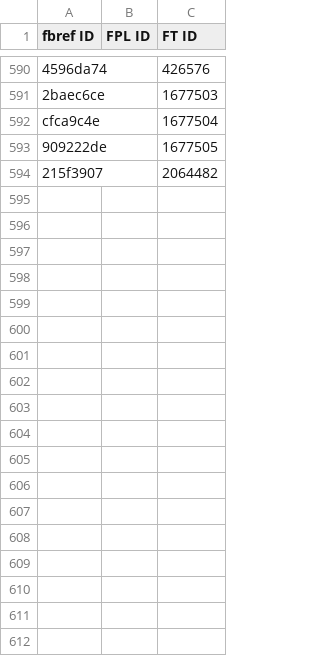
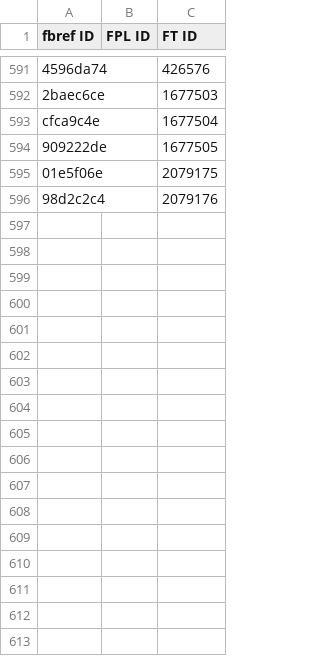
Before and after one commit to theFPLkiwi/theFPLkiwi, a CSV file: 2022_IDs.csv, drawn as a sheet; only a part is shown, gaps mark what is left out; the diff covers the shown part only.

```diff
--- a/2022_IDs.csv
+++ b/2022_IDs.csv
@@ -593,2 +594,20 @@ cfca9c4e,,1677504
 909222de,,1677505
-215f3907,,2064482
+01e5f06e,,2079175
+98d2c2c4,,2079176
+,,
+,,
+,,
+,,
+,,
+,,
+,,
+,,
+,,
+,,
+,,
+,,
+,,
+,,
+,,
+,,
+,,
```
Also changed, not shown: 34 added rows elsewhere in this file, ID_Dictionary.csv, 2 other files.
